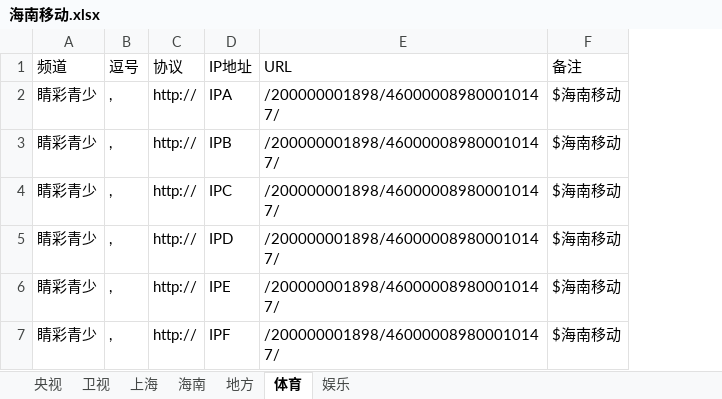
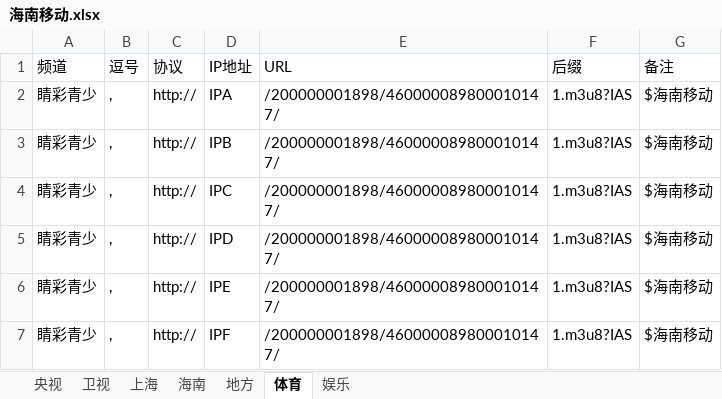
Before and after one commit to Alonso0729/Television, an Excel workbook: 直播源汇总文档/移动直播源/海南移动/海南移动.xlsx, sheet 体育, drawn as a sheet; values as stored, in another font and other column widths than the file's, no borders; the diff names each change by its address in the sheet, - before the commit and + after, or states it on an @@ line.

```diff
--- a/直播源汇总文档/移动直播源/海南移动/海南移动.xlsx (sheet 体育)
+++ b/直播源汇总文档/移动直播源/海南移动/海南移动.xlsx (sheet 体育)
+column F (后缀), rows 2-7: all 1.m3u8?IAS
```
Also changed, not shown: sheet 娱乐, sheet 地方, sheet 海南, sheet 上海, sheet 央视, sheet 卫视, 直播源汇总文档/其他文档/常看频道直播源统计.xlsx, 3 other files.
